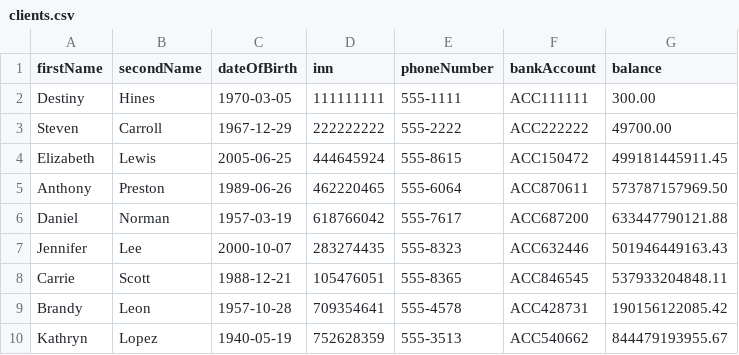
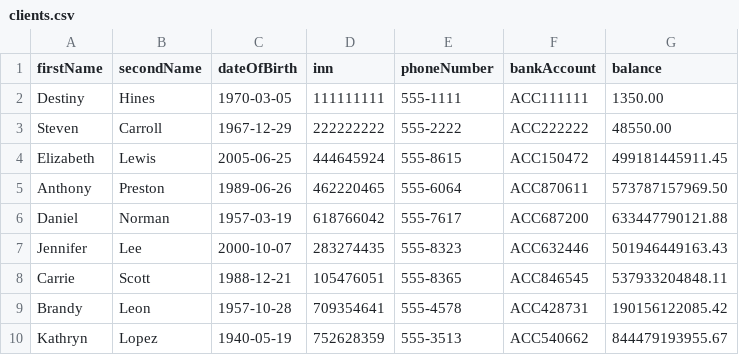
Before and after one commit to MeyiGi/bank-system, a CSV file: data/clients.csv, drawn as a sheet; only a part is shown.

```diff
--- a/data/clients.csv
+++ b/data/clients.csv
@@ -1,4 +1,4 @@
 firstName,secondName,dateOfBirth,inn,phoneNumber,bankAccount,balance
-Destiny,Hines,1970-03-05,111111111,555-1111,ACC111111,300.00
-Steven,Carroll,1967-12-29,222222222,555-2222,ACC222222,49700.00
+Destiny,Hines,1970-03-05,111111111,555-1111,ACC111111,1350.00
+Steven,Carroll,1967-12-29,222222222,555-2222,ACC222222,48550.00
 Elizabeth,Lewis,2005-06-25,444645924,555-8615,ACC150472,499181445911.45
```
Also changed, not shown: 34 other files.
